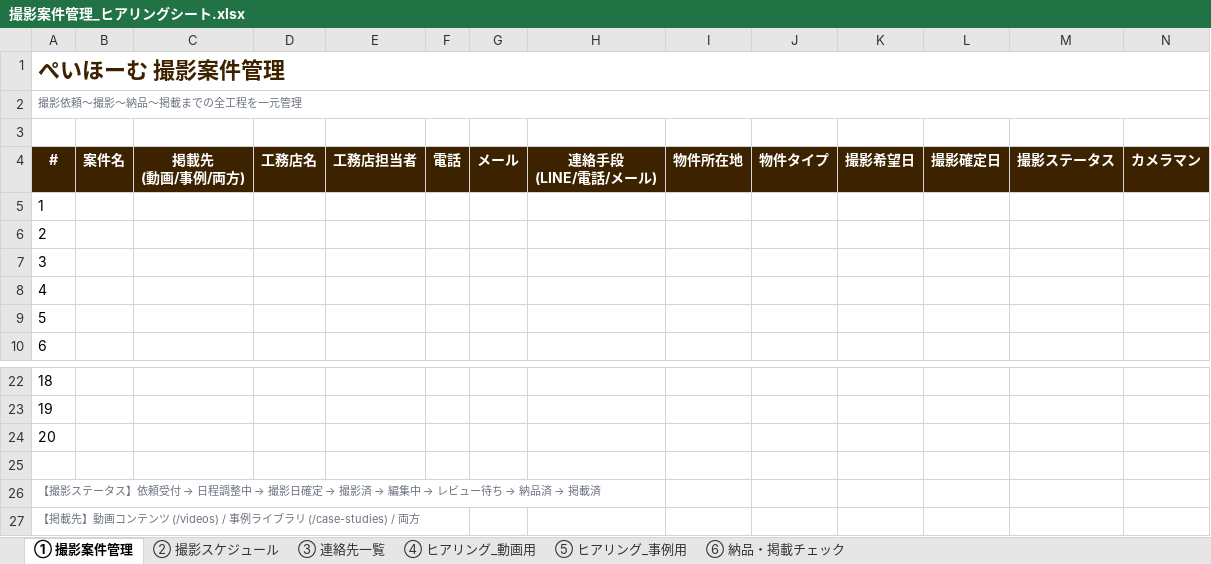
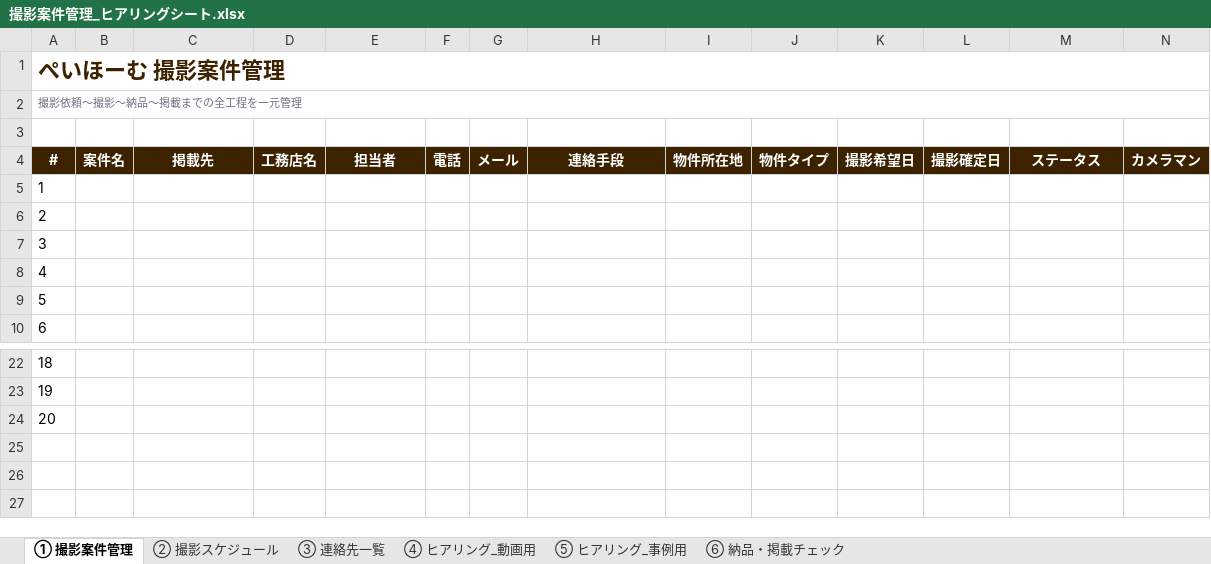
Before and after one commit to wazeka0412/payhome-next, an Excel workbook: docs/最新版/02_管理シート/撮影案件管理_ヒアリングシート.xlsx, sheet ① 撮影案件管理, drawn as a sheet; only a part is shown, gaps mark what is left out; values as stored, in another font and other column widths than the file's, no borders; rows hold the shown columns only; ↵ is a line break in a cell; the diff names each change by its address in the sheet, - before the commit and + after, or states it on an @@ line.

```diff
--- a/docs/最新版/02_管理シート/撮影案件管理_ヒアリングシート.xlsx (sheet ① 撮影案件管理)
+++ b/docs/最新版/02_管理シート/撮影案件管理_ヒアリングシート.xlsx (sheet ① 撮影案件管理)
-C4: 掲載先 ↵ (動画/事例/両方)
+C4: 掲載先
-E4: 工務店担当者
+E4: 担当者
-H4: 連絡手段 ↵ (LINE/電話/メール)
+H4: 連絡手段
-M4: 撮影ステータス
+M4: ステータス
-row 25: (empty)
-row 26: 【撮影ステータス】依頼受付 → 日程調整中 → 撮影日確定 → 撮影済 → 編集中 → レビュー待ち → 納品済 → 掲載済
-row 27: 【掲載先】動画コンテンツ (/videos) / 事例ライブラリ (/case-studies) / 両方
```
Also changed, not shown: sheet ④ ヒアリング_動画用, sheet ⑤ ヒアリング_事例用, sheet ⑥ 納品・掲載チェック, sheet ③ 連絡先一覧, sheet ② 撮影スケジュール.
